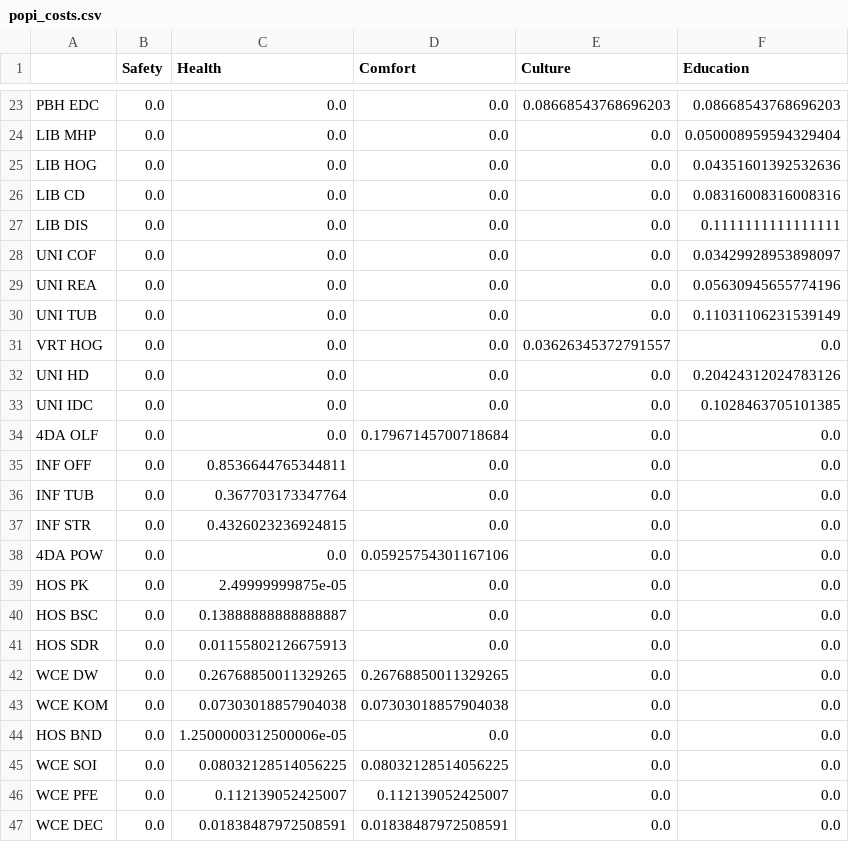
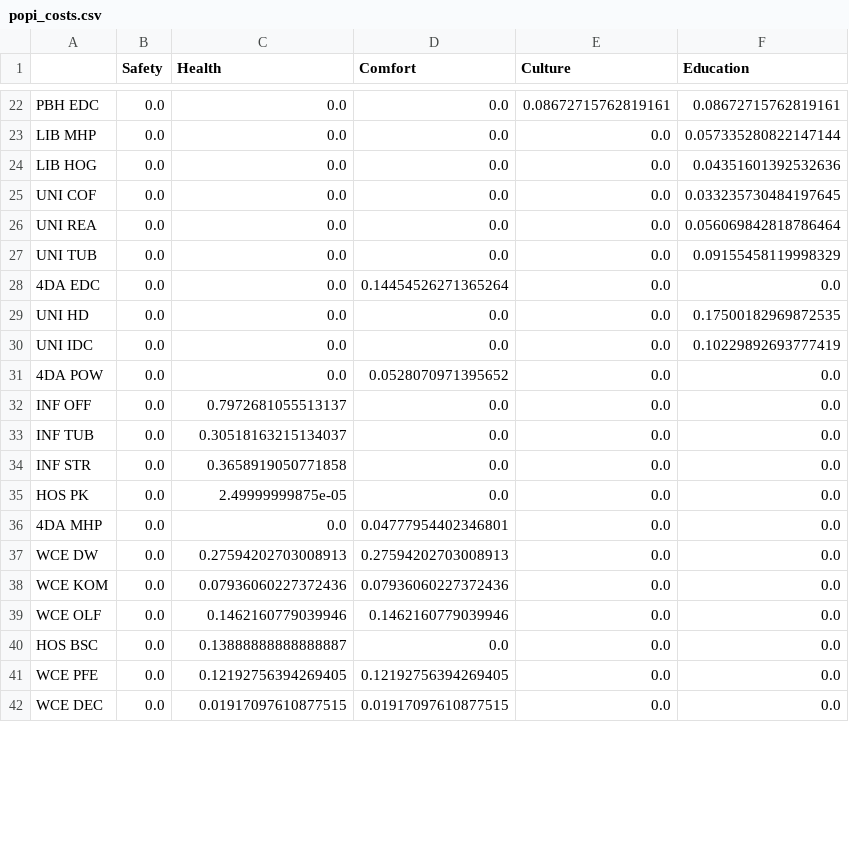
Before and after one commit to bRoss8989/PADToolkit, a CSV file: popi_costs.csv, drawn as a sheet; only a part is shown, gaps mark what is left out; removed rows and columns are numbered as before the commit, all else as after; the diff covers the shown part only; the diff names each change by its address in the sheet, - before the commit and + after, or states it on an @@ line.

```diff
--- a/popi_costs.csv
+++ b/popi_costs.csv
-E22 (Culture): 0.08668543768696203
+E22 (Culture): 0.08672715762819161
-F22 (Education): 0.08668543768696203
+F22 (Education): 0.08672715762819161
-F23 (Education): 0.050008959594329404
+F23 (Education): 0.057335280822147144
-row 26: LIB CD | 0.0 | 0.0 | 0.0 | 0.0 | 0.08316008316008316
-row 27: LIB DIS | 0.0 | 0.0 | 0.0 | 0.0 | 0.1111111111111111
-F25 (Education): 0.03429928953898097
+F25 (Education): 0.033235730484197645
-F26 (Education): 0.05630945655774196
+F26 (Education): 0.056069842818786464
-F27 (Education): 0.11031106231539149
+F27 (Education): 0.09155458119998329
-A28: VRT HOG
+A28: 4DA EDC
-D28 (Comfort): 0.0
+D28 (Comfort): 0.14454526271365264
-E28 (Culture): 0.03626345372791557
+E28 (Culture): 0.0
-F29 (Education): 0.20424312024783126
+F29 (Education): 0.17500182969872535
-F30 (Education): 0.1028463705101385
+F30 (Education): 0.10229892693777419
-A31: 4DA OLF
+A31: 4DA POW
-D31 (Comfort): 0.17967145700718684
+D31 (Comfort): 0.0528070971395652
-C32 (Health): 0.8536644765344811
+C32 (Health): 0.7972681055513137
-C33 (Health): 0.367703173347764
+C33 (Health): 0.30518163215134037
-C34 (Health): 0.4326023236924815
+C34 (Health): 0.3658919050771858
-row 38: 4DA POW | 0.0 | 0.0 | 0.05925754301167106 | 0.0 | 0.0
+row 36: 4DA MHP | 0.0 | 0.0 | 0.04777954402346801 | 0.0 | 0.0
+row 37: WCE DW | 0.0 | 0.27594202703008913 | 0.27594202703008913 | 0.0 | 0.0
+row 38: WCE KOM | 0.0 | 0.07936060227372436 | 0.07936060227372436 | 0.0 | 0.0
+row 39: WCE OLF | 0.0 | 0.1462160779039946 | 0.1462160779039946 | 0.0 | 0.0
-row 41: HOS SDR | 0.0 | 0.01155802126675913 | 0.0 | 0.0 | 0.0
-row 42: WCE DW | 0.0 | 0.26768850011329265 | 0.26768850011329265 | 0.0 | 0.0
-row 43: WCE KOM | 0.0 | 0.07303018857904038 | 0.07303018857904038 | 0.0 | 0.0
-row 44: HOS BND | 0.0 | 1.2500000312500006e-05 | 0.0 | 0.0 | 0.0
-row 45: WCE SOI | 0.0 | 0.08032128514056225 | 0.08032128514056225 | 0.0 | 0.0
-C41 (Health): 0.112139052425007
+C41 (Health): 0.12192756394269405
-D41 (Comfort): 0.112139052425007
+D41 (Comfort): 0.12192756394269405
-C42 (Health): 0.01838487972508591
+C42 (Health): 0.01917097610877515
-D42 (Comfort): 0.01838487972508591
+D42 (Comfort): 0.01917097610877515
```
Also changed, not shown: 10 added rows, 6 removed rows and 42 edited cells elsewhere in this file, 3 other files.
